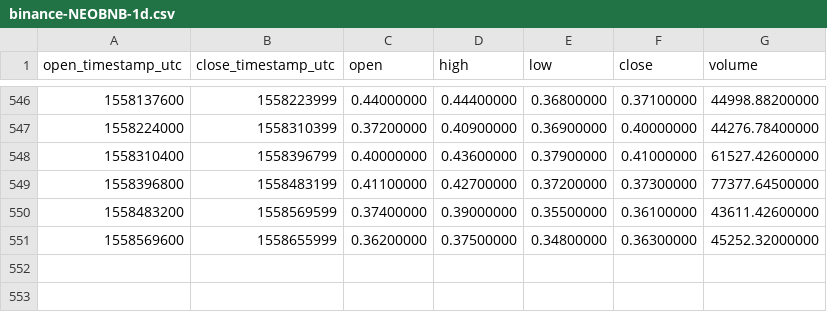
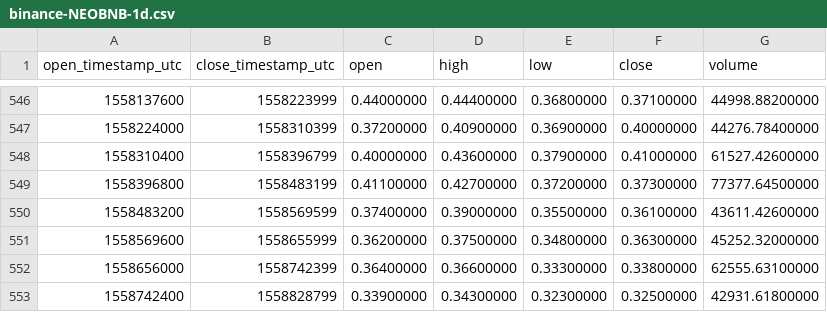
Before and after one commit to cryptobigbro/binance-NEOBNB, a CSV file: binance-NEOBNB-1d.csv, drawn as a sheet; only a part is shown, gaps mark what is left out; the diff names each change by its address in the sheet, - before the commit and + after, or states it on an @@ line.

Commit message:
Update OHLCV data.

```diff
--- a/binance-NEOBNB-1d.csv
+++ b/binance-NEOBNB-1d.csv
+row 552: 1558656000 | 1558742399 | 0.36400000 | 0.36600000 | 0.33300000 | 0.33800000 | 62555.63100000
+row 553: 1558742400 | 1558828799 | 0.33900000 | 0.34300000 | 0.32300000 | 0.32500000 | 42931.61800000
```
Also changed, not shown: 1 other file.
